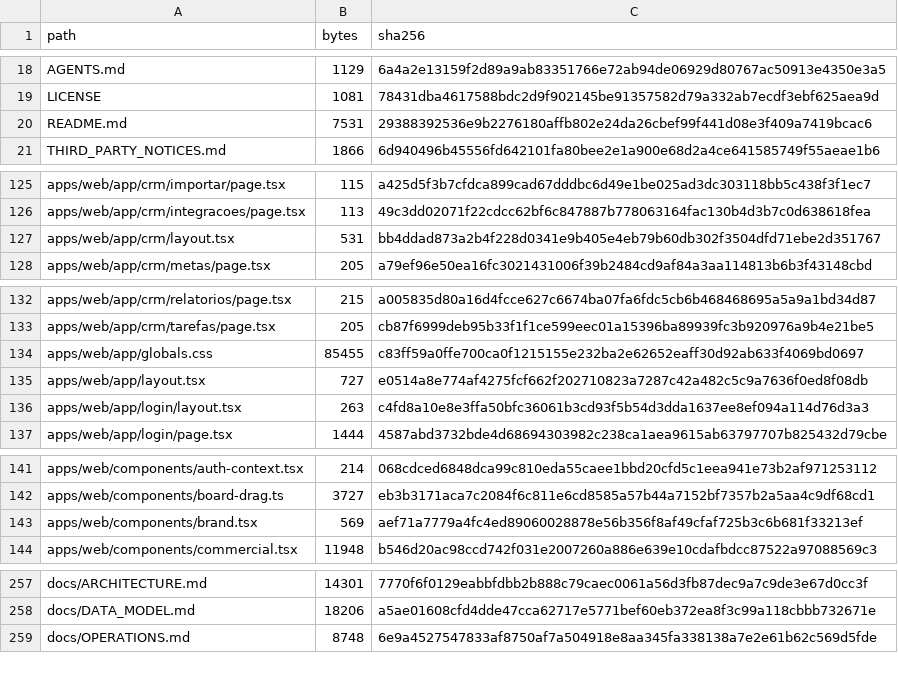
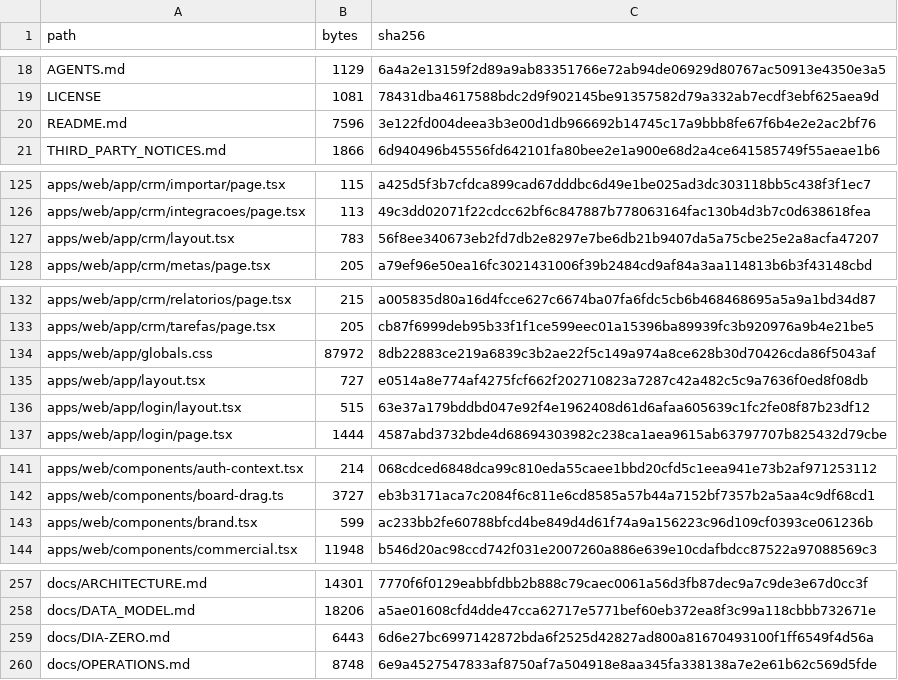
Before and after one commit to ShunWalChin/FATTechCRMPro, a CSV file: docs/FILE_INVENTORY.csv, drawn as a sheet; only a part is shown, gaps mark what is left out.

```diff
--- a/docs/FILE_INVENTORY.csv
+++ b/docs/FILE_INVENTORY.csv
@@ -19,3 +19,3 @@ AGENTS.md,1129,6a4a2e13159f2d89a9ab83351766e72ab94de06929d80767ac50913e4350e3a5
 LICENSE,1081,78431dba4617588bdc2d9f902145be91357582d79a332ab7ecdf3ebf625aea9d
-README.md,7531,29388392536e9b2276180affb802e24da26cbef99f441d08e3f409a7419bcac6
+README.md,7596,3e122fd004deea3b3e00d1db966692b14745c17a9bbb8fe67f6b4e2e2ac2bf76
 THIRD_PARTY_NOTICES.md,1866,6d940496b45556fd642101fa80bee2e1a900e68d2a4ce641585749f55aeae1b6
@@ -126,3 +126,3 @@ apps/web/app/crm/importar/page.tsx,115,a425d5f3b7cfdca899cad67dddbc6d49e1be025ad
 apps/web/app/crm/integracoes/page.tsx,113,49c3dd02071f22cdcc62bf6c847887b778063164fac130b4d3b7c0d638618fea
-apps/web/app/crm/layout.tsx,531,bb4ddad873a2b4f228d0341e9b405e4eb79b60db302f3504dfd71ebe2d351767
+apps/web/app/crm/layout.tsx,783,56f8ee340673eb2fd7db2e8297e7be6db21b9407da5a75cbe25e2a8acfa47207
 apps/web/app/crm/metas/page.tsx,205,a79ef96e50ea16fc3021431006f39b2484cd9af84a3aa114813b6b3f43148cbd
@@ -133,5 +133,5 @@ apps/web/app/crm/relatorios/page.tsx,215,a005835d80a16d4fcce627c6674ba07fa6fdc5c
 apps/web/app/crm/tarefas/page.tsx,205,cb87f6999deb95b33f1f1ce599eec01a15396ba89939fc3b920976a9b4e21be5
-apps/web/app/globals.css,85455,c83ff59a0ffe700ca0f1215155e232ba2e62652eaff30d92ab633f4069bd0697
+apps/web/app/globals.css,87972,8db22883ce219a6839c3b2ae22f5c149a974a8ce628b30d70426cda86f5043af
 apps/web/app/layout.tsx,727,e0514a8e774af4275fcf662f202710823a7287c42a482c5c9a7636f0ed8f08db
-apps/web/app/login/layout.tsx,263,c4fd8a10e8e3ffa50bfc36061b3cd93f5b54d3dda1637ee8ef094a114d76d3a3
+apps/web/app/login/layout.tsx,515,63e37a179bddbd047e92f4e1962408d61d6afaa605639c1fc2fe08f87b23df12
 apps/web/app/login/page.tsx,1444,4587abd3732bde4d68694303982c238ca1aea9615ab63797707b825432d79cbe
@@ -142,3 +142,3 @@ apps/web/components/auth-context.tsx,214,068cdced6848dca99c810eda55caee1bbd20cfd
 apps/web/components/board-drag.ts,3727,eb3b3171aca7c2084f6c811e6cd8585a57b44a7152bf7357b2a5aa4c9df68cd1
-apps/web/components/brand.tsx,569,aef71a7779a4fc4ed89060028878e56b356f8af49cfaf725b3c6b681f33213ef
+apps/web/components/brand.tsx,599,ac233bb2fe60788bfcd4be849d4d61f74a9a156223c96d109cf0393ce061236b
 apps/web/components/commercial.tsx,11948,b546d20ac98ccd742f031e2007260a886e639e10cdafbdcc87522a97088569c3
@@ -258,2 +258,3 @@ docs/ARCHITECTURE.md,14301,7770f6f0129eabbfdbb2b888c79caec0061a56d3fb87dec9a7c9d
 docs/DATA_MODEL.md,18206,a5ae01608cfd4dde47cca62717e5771bef60eb372ea8f3c99a118cbbb732671e
+docs/DIA-ZERO.md,6443,6d6e27bc6997142872bda6f2525d42827ad800a81670493100f1ff6549f4d56a
 docs/OPERATIONS.md,8748,6e9a4527547833af8750af7a504918e8aa345fa338138a7e2e61b62c569d5fde
```
Also changed, not shown: 6 other files.
